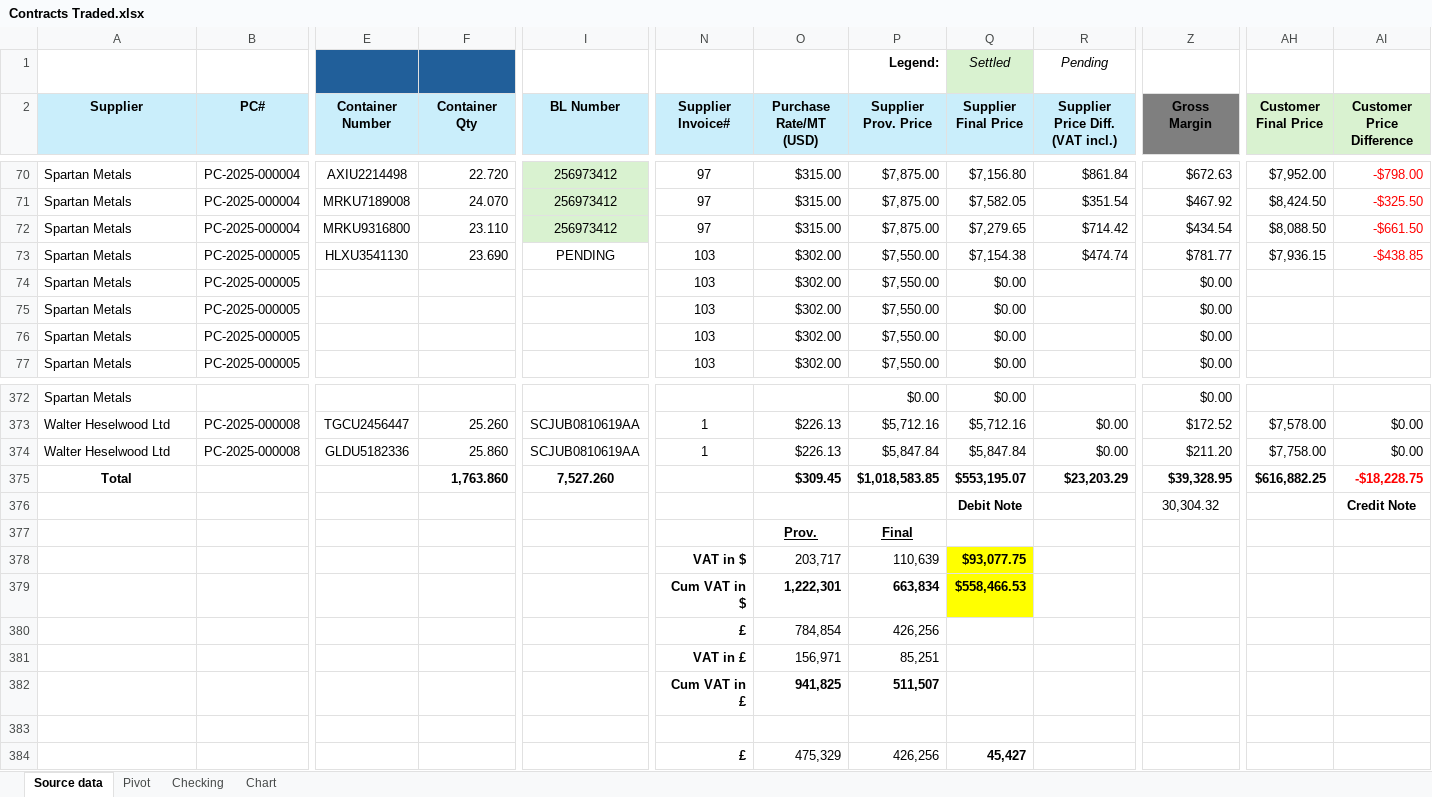
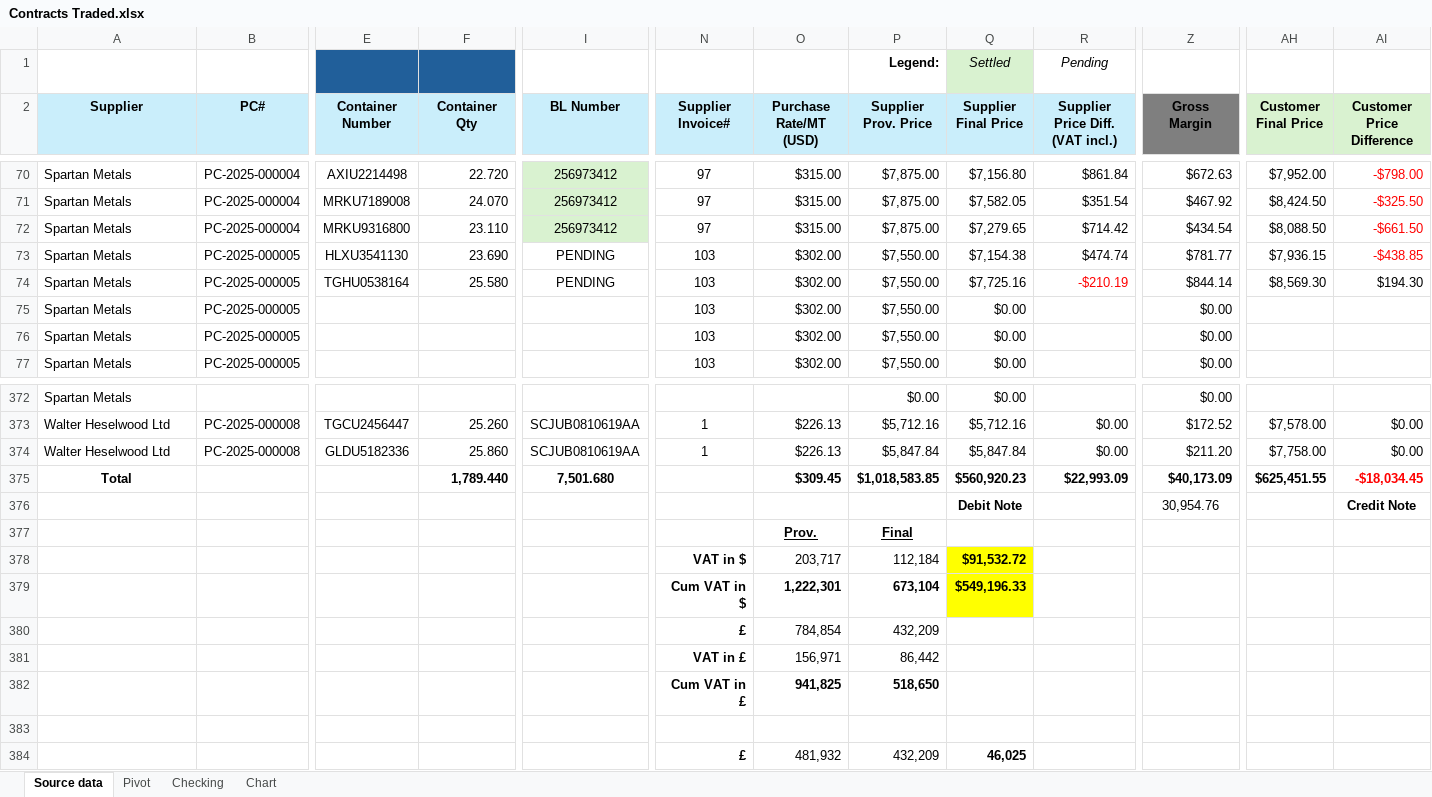
Before and after one commit to Numer-heselwood/WHL-exports-tracker, an Excel workbook: Contracts Traded.xlsx, sheet Source data, drawn as a sheet; only a part is shown, gaps mark what is left out; values as stored, in another font and other column widths than the file's, no borders; conditional formats and table styles not drawn; removed rows and columns are numbered as before the commit, all else as after; rows hold the shown columns only; the diff names each change by its address in the sheet, - before the commit and + after, or states it on an @@ line.

```diff
--- a/Contracts Traded.xlsx (sheet Source data)
+++ b/Contracts Traded.xlsx (sheet Source data)
-E74 (Container Number): (empty)
+E74 (Container Number): TGHU0538164
-F74 (Container Qty): (empty)
+F74 (Container Qty): 25.580
-I74 (BL Number): (empty)
+I74 (BL Number): PENDING
-Q74 (Supplier Final Price): $0.00
+Q74 (Supplier Final Price): $7,725.16
-R74 (Supplier Price Diff. (VAT incl.)): (empty)
+R74 (Supplier Price Diff. (VAT incl.)): -$210.19
-Z74 (Gross Margin): $0.00
+Z74 (Gross Margin): $844.14
-AH74 (Customer Final Price): (empty)
+AH74 (Customer Final Price): $8,569.30
-AI74 (Customer Price Difference): (empty)
+AI74 (Customer Price Difference): $194.30
-F375 (Container Qty): 1,763.860
+F375 (Container Qty): 1,789.440
-I375 (BL Number): 7,527.260
+I375 (BL Number): 7,501.680
-Q375 (Supplier Final Price): $553,195.07
+Q375 (Supplier Final Price): $560,920.23
-R375 (Supplier Price Diff. (VAT incl.)): $23,203.29
+R375 (Supplier Price Diff. (VAT incl.)): $22,993.09
-Z375 (Gross Margin): $39,328.95
+Z375 (Gross Margin): $40,173.09
-AH375 (Customer Final Price): $616,882.25
+AH375 (Customer Final Price): $625,451.55
-AI375 (Customer Price Difference): -$18,228.75
+AI375 (Customer Price Difference): -$18,034.45
-Z376 (Gross Margin): 30,304.32
+Z376 (Gross Margin): 30,954.76
-P378 (Supplier Prov. Price): 110,639
+P378 (Supplier Prov. Price): 112,184
-Q378 (Supplier Final Price): $93,077.75
+Q378 (Supplier Final Price): $91,532.72
-P379 (Supplier Prov. Price): 663,834
+P379 (Supplier Prov. Price): 673,104
-Q379 (Supplier Final Price): $558,466.53
+Q379 (Supplier Final Price): $549,196.33
-P380 (Supplier Prov. Price): 426,256
+P380 (Supplier Prov. Price): 432,209
-P381 (Supplier Prov. Price): 85,251
+P381 (Supplier Prov. Price): 86,442
-P382 (Supplier Prov. Price): 511,507
+P382 (Supplier Prov. Price): 518,650
-row 384:  |  |  |  |  | £ | 475,329 | 426,256 | 45,427
+row 384:  |  |  |  |  | £ | 481,932 | 432,209 | 46,025
```
Also changed, not shown: sheet Pivot, sheet Chart.
